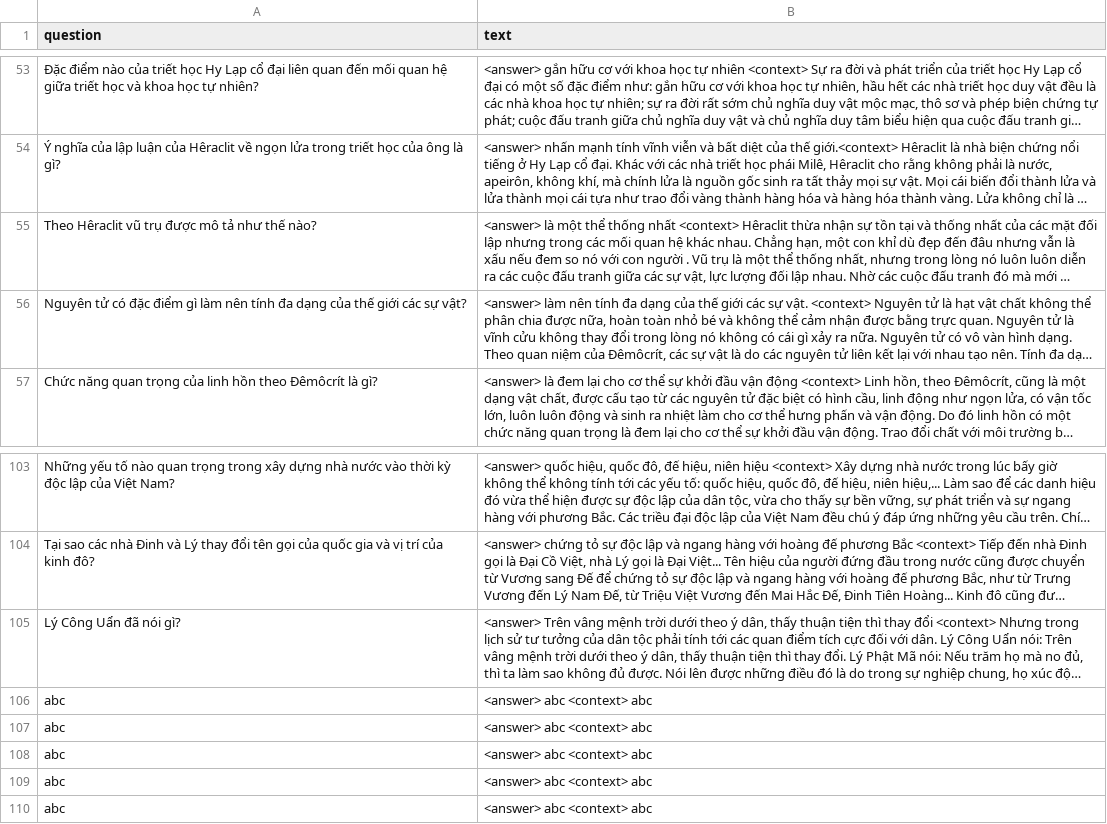
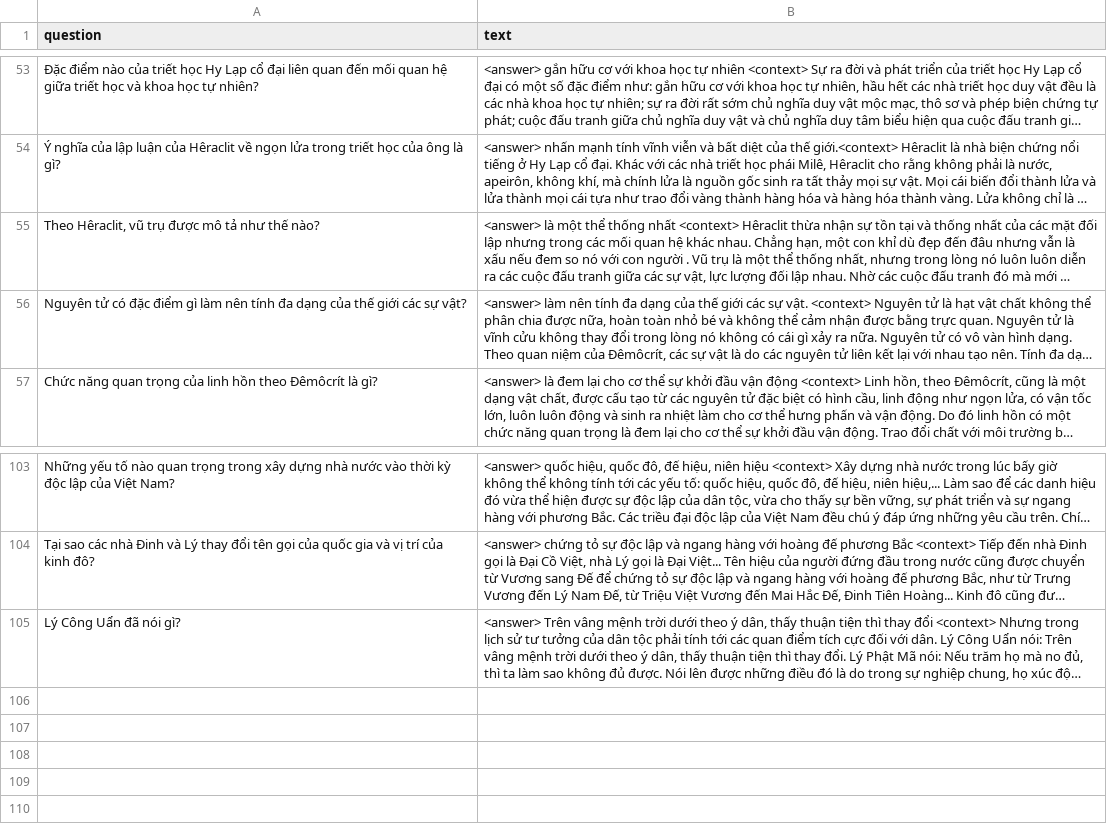
Before and after one commit to TrongNV2003/MCQ_generator, a CSV file: sample/train/qg_train.csv, drawn as a sheet; only a part is shown, gaps mark what is left out; long unchanged cells end in …; the diff names each change by its address in the sheet, - before the commit and + after, or states it on an @@ line.

Commit message:
update dataset

```diff
--- a/sample/train/qg_train.csv
+++ b/sample/train/qg_train.csv
-A55 (question): Theo Hêraclit vũ trụ được mô tả như thế nào?
+A55 (question): Theo Hêraclit, vũ trụ được mô tả như thế nào?
-row 106: abc | <answer> abc <context> abc
-row 107: abc | <answer> abc <context> abc
-row 108: abc | <answer> abc <context> abc
-row 109: abc | <answer> abc <context> abc
-row 110: abc | <answer> abc <context> abc
```
Also changed, not shown: sample/evaluation/eval_qa_train.csv, sample/evaluation/eval_qa_valid.csv, 1 other file.
